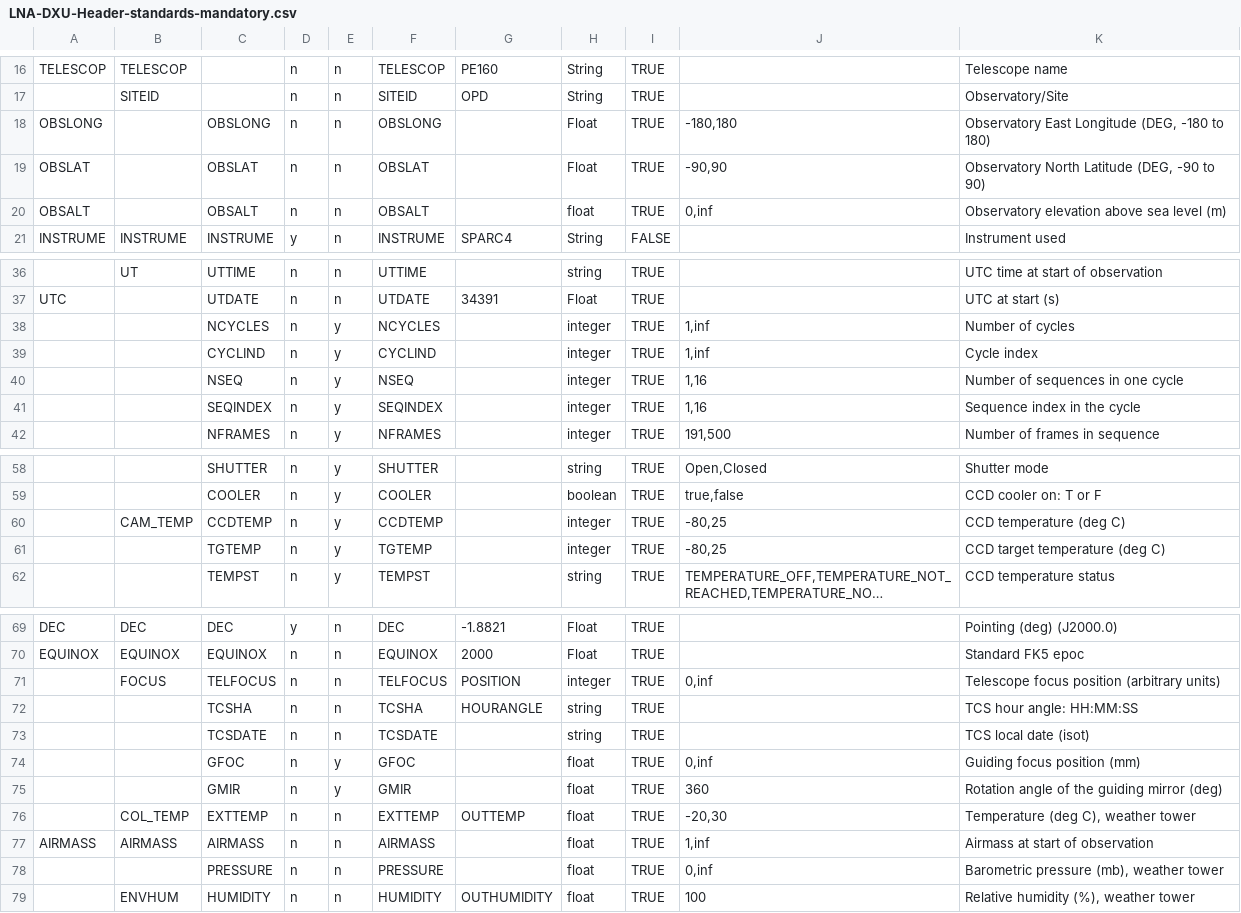
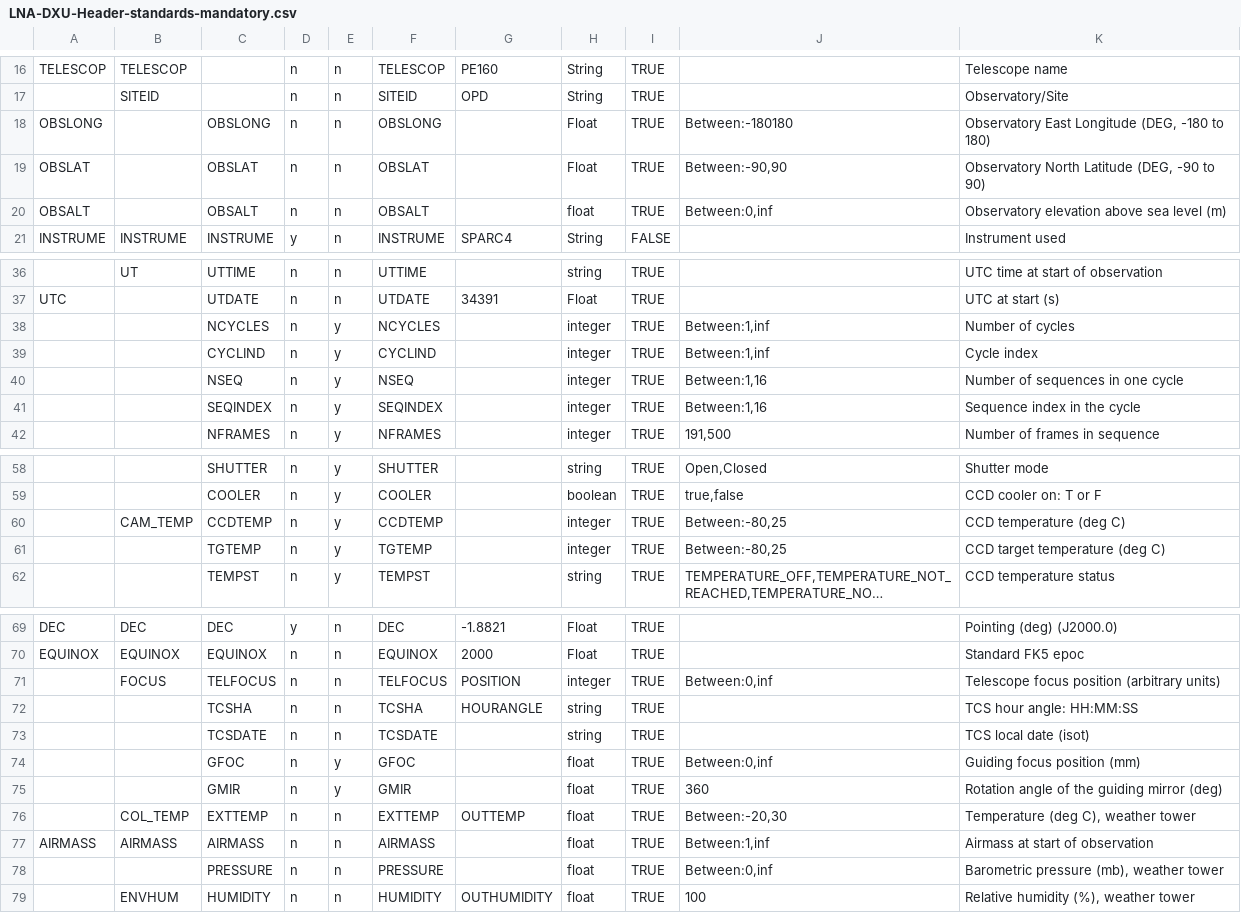
Before and after one commit to herpichfr/lnapgdb, a CSV file: resources/LNA-DXU-Header-standards-mandatory.csv, drawn as a sheet; only a part is shown, gaps mark what is left out; long unchanged cells end in …; the diff covers the shown part only; the diff names each change by its address in the sheet, - before the commit and + after, or states it on an @@ line.

Commit message:
Update base table of the model adding limits to be used during validation

```diff
--- a/resources/LNA-DXU-Header-standards-mandatory.csv
+++ b/resources/LNA-DXU-Header-standards-mandatory.csv
-J18: -180,180
+J18: Between:-180180
-J19: -90,90
+J19: Between:-90,90
-J20: 0,inf
+J20: Between:0,inf
-J38:J39: 1,inf
+J38:J39: Between:1,inf
-J40:J41: 1,16
+J40:J41: Between:1,16
-J60:J61: -80,25
+J60:J61: Between:-80,25
-J71: 0,inf
+J71: Between:0,inf
-J74: 0,inf
+J74: Between:0,inf
-J76: -20,30
+J76: Between:-20,30
-J77: 1,inf
+J77: Between:1,inf
-J78: 0,inf
+J78: Between:0,inf
```
Also changed, not shown: 3 edited cells elsewhere in this file.
